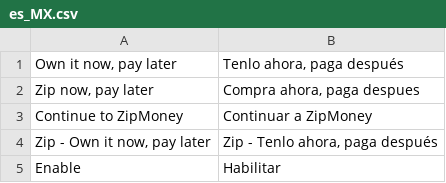
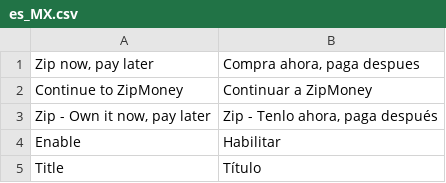
Before and after one commit to zipMoney/zip.magento2, a CSV file: i18n/es_MX.csv, drawn as a sheet; only a part is shown; the shorter side is filled out with more unchanged rows.

Commit message:
removed unused text

```diff
--- a/i18n/es_MX.csv
+++ b/i18n/es_MX.csv
@@ -1,2 +1 @@
-"Own it now, pay later","Tenlo ahora, paga después"
 "Zip now, pay later","Compra ahora, paga despues"
```
